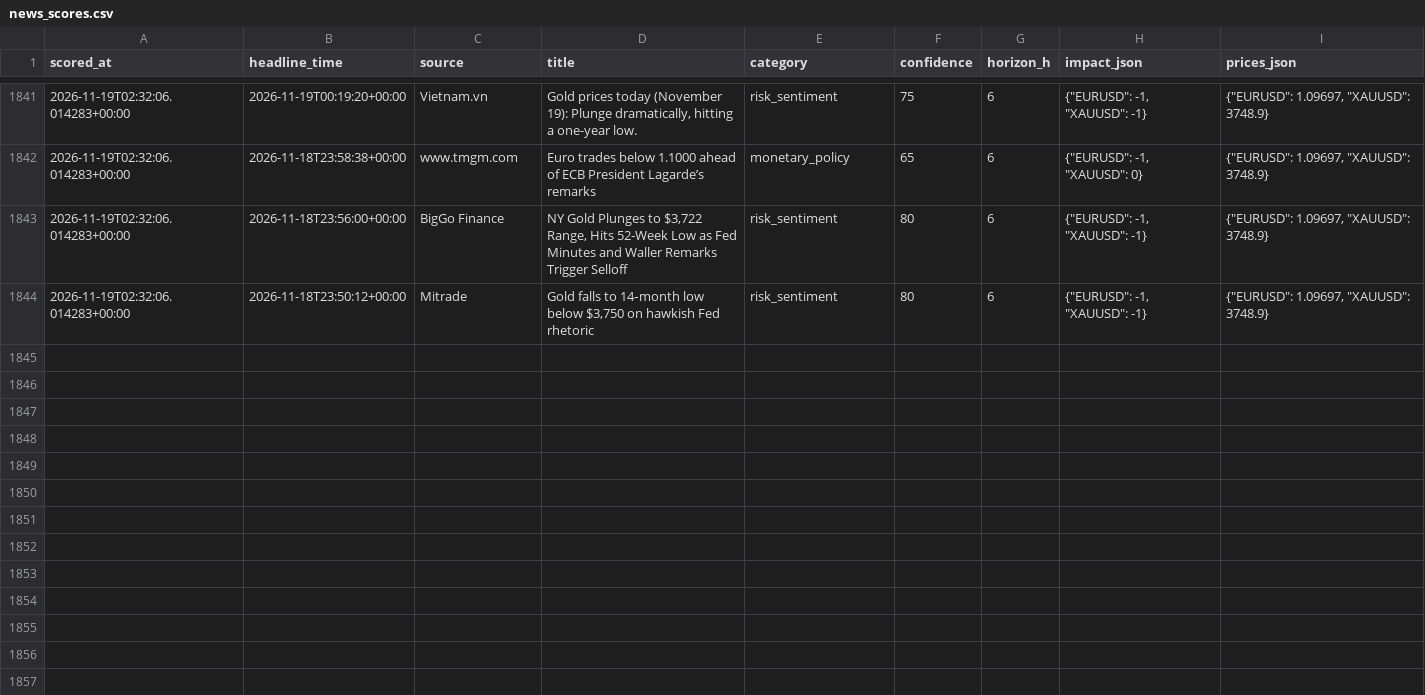
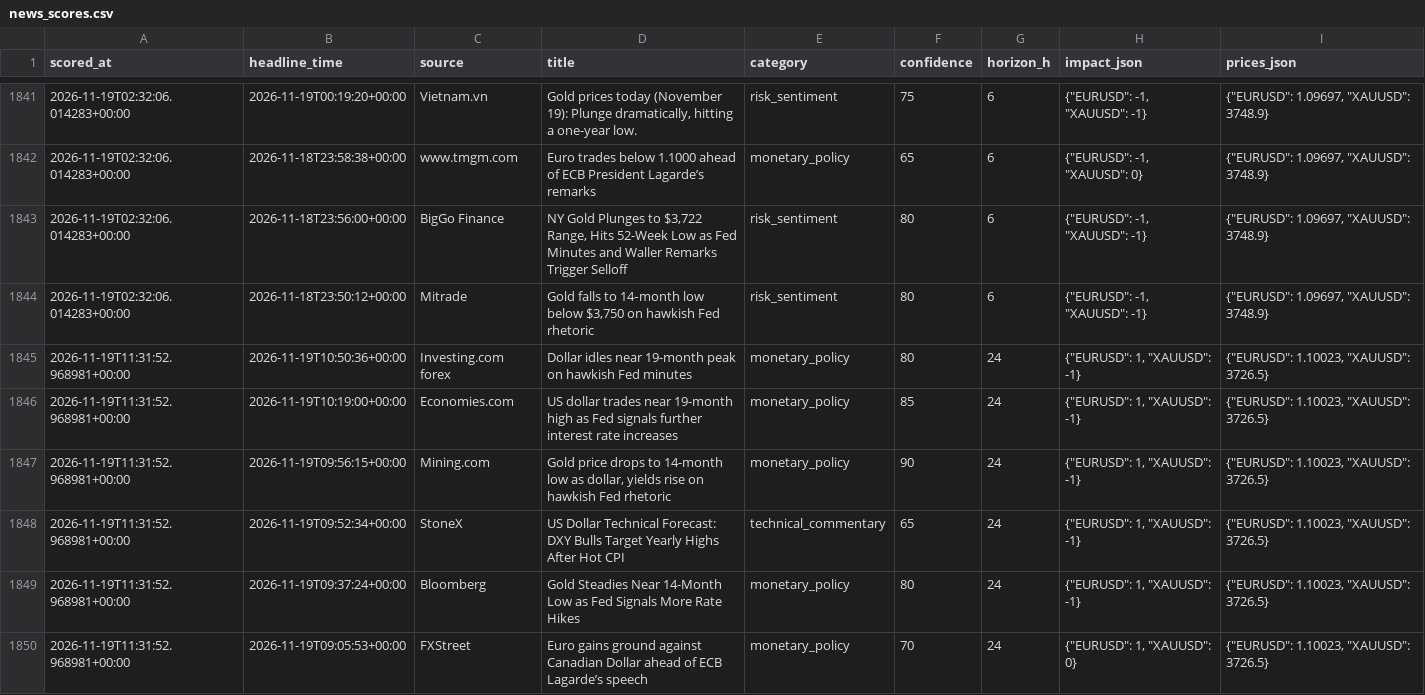
Before and after one commit to sobhansbp/Trade-, a CSV file: journal/news_scores.csv, drawn as a sheet; only a part is shown, gaps mark what is left out.

```diff
--- a/journal/news_scores.csv
+++ b/journal/news_scores.csv
@@ -1844 +1844,7 @@ scored_at,headline_time,source,title,category,confidence,horizon_h,impact_json,p
 2026-11-19T02:32:06.014283+00:00,2026-11-18T23:50:12+00:00,Mitrade,"Gold falls to 14‑month low below $3,750 on hawkish Fed rhetoric",risk_sentiment,80,6,"{""EURUSD"": -1, ""XAUUSD"": -1}","{""EURUSD"": 1.09697, ""XAUUSD"": 3748.9}"
+2026-11-19T11:31:52.968981+00:00,2026-11-19T10:50:36+00:00,Investing.com forex,Dollar idles near 19-month peak on hawkish Fed minutes,monetary_policy,80,24,"{""EURUSD"": 1, ""XAUUSD"": -1}","{""EURUSD"": 1.10023, ""XAUUSD"": 3726.5}"
+2026-11-19T11:31:52.968981+00:00,2026-11-19T10:19:00+00:00,Economies.com,US dollar trades near 19-month high as Fed signals further interest rate increases,monetary_policy,85,24,"{""EURUSD"": 1, ""XAUUSD"": -1}","{""EURUSD"": 1.10023, ""XAUUSD"": 3726.5}"
+2026-11-19T11:31:52.968981+00:00,2026-11-19T09:56:15+00:00,Mining.com,"Gold price drops to 14-month low as dollar, yields rise on hawkish Fed rhetoric",monetary_policy,90,24,"{""EURUSD"": 1, ""XAUUSD"": -1}","{""EURUSD"": 1.10023, ""XAUUSD"": 3726.5}"
+2026-11-19T11:31:52.968981+00:00,2026-11-19T09:52:34+00:00,StoneX,US Dollar Technical Forecast: DXY Bulls Target Yearly Highs After Hot CPI,technical_commentary,65,24,"{""EURUSD"": 1, ""XAUUSD"": -1}","{""EURUSD"": 1.10023, ""XAUUSD"": 3726.5}"
+2026-11-19T11:31:52.968981+00:00,2026-11-19T09:37:24+00:00,Bloomberg,Gold Steadies Near 14-Month Low as Fed Signals More Rate Hikes,monetary_policy,80,24,"{""EURUSD"": 1, ""XAUUSD"": -1}","{""EURUSD"": 1.10023, ""XAUUSD"": 3726.5}"
+2026-11-19T11:31:52.968981+00:00,2026-11-19T09:05:53+00:00,FXStreet,Euro gains ground against Canadian Dollar ahead of ECB Lagarde’s speech,monetary_policy,70,24,"{""EURUSD"": 1, ""XAUUSD"": 0}","{""EURUSD"": 1.10023, ""XAUUSD"": 3726.5}"
```
Also changed, not shown: journal/paper_equity.csv, journal/paper_trades.csv, 4 other files.
